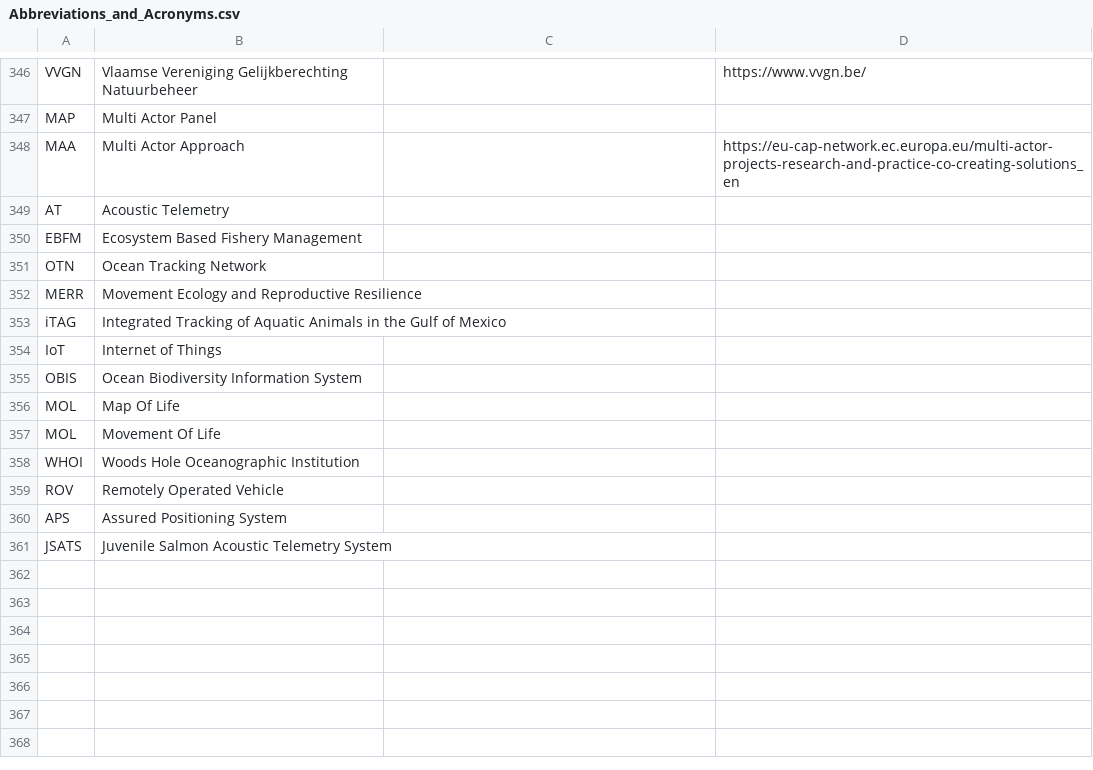
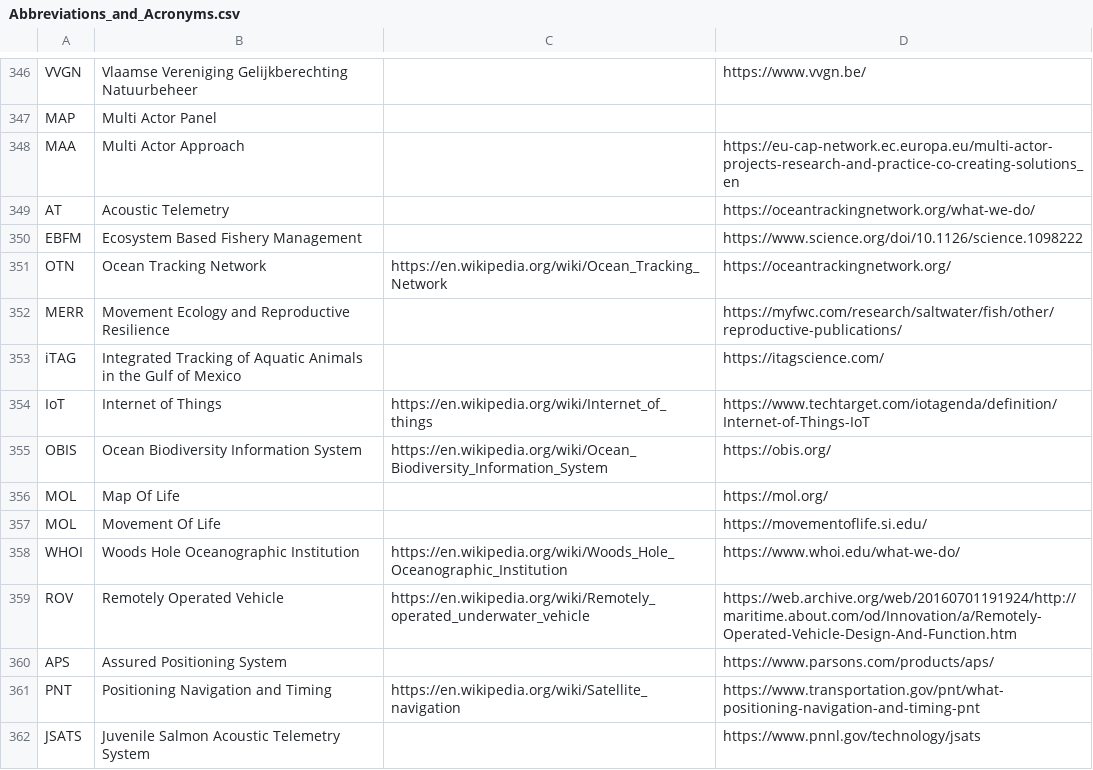
Before and after one commit to PietrH/AbbreviationsAndAcronyms, a CSV file: Abbreviations_and_Acronyms.csv, drawn as a sheet; only a part is shown, gaps mark what is left out.

Commit message:
add links

```diff
--- a/Abbreviations_and_Acronyms.csv
+++ b/Abbreviations_and_Acronyms.csv
@@ -348,14 +348,15 @@ MAP,Multi Actor Panel,,
 MAA,Multi Actor Approach,,https://eu-cap-network.ec.europa.eu/multi-actor-projects-research-and-practice-co-creating-solutions_en
-AT,Acoustic Telemetry,,
-EBFM,Ecosystem Based Fishery Management,,
-OTN,Ocean Tracking Network,,
-MERR,Movement Ecology and Reproductive Resilience,,
-iTAG,Integrated Tracking of Aquatic Animals in the Gulf of Mexico,,
-IoT,Internet of Things,,
-OBIS,Ocean Biodiversity Information System,,
-MOL,Map Of Life,,
-MOL,Movement Of Life,,
-WHOI,Woods Hole Oceanographic Institution,,
-ROV,Remotely Operated Vehicle,,
-APS,Assured Positioning System,,
-JSATS,Juvenile Salmon Acoustic Telemetry System,,
+AT,Acoustic Telemetry,,https://oceantrackingnetwork.org/what-we-do/
+EBFM,Ecosystem Based Fishery Management,,https://www.science.org/doi/10.1126/science.1098222
+OTN,Ocean Tracking Network,https://en.wikipedia.org/wiki/Ocean_Tracking_Network,https://oceantrackingnetwork.org/
+MERR,Movement Ecology and Reproductive Resilience,,https://myfwc.com/research/saltwater/fish/other/reproductive-publications/
+iTAG,Integrated Tracking of Aquatic Animals in the Gulf of Mexico,,https://itagscience.com/
+IoT,Internet of Things,https://en.wikipedia.org/wiki/Internet_of_things,https://www.techtarget.com/iotagenda/definition/Internet-of-Things-IoT
+OBIS,Ocean Biodiversity Information System,https://en.wikipedia.org/wiki/Ocean_Biodiversity_Information_System,https://obis.org/
+MOL,Map Of Life,,https://mol.org/
+MOL,Movement Of Life,,https://movementoflife.si.edu/
+WHOI,Woods Hole Oceanographic Institution,https://en.wikipedia.org/wiki/Woods_Hole_Oceanographic_Institution,https://www.whoi.edu/what-we-do/
+ROV,Remotely Operated Vehicle,https://en.wikipedia.org/wiki/Remotely_operated_underwater_vehicle,https://web.archive.org/web/20160701191924/http://maritime.about.com/od/Innovation/a/Remotely-Operated-Vehicle-Design-And-Function.htm
+APS,Assured Positioning System,,https://www.parsons.com/products/aps/
+PNT,Positioning Navigation and Timing,https://en.wikipedia.org/wiki/Satellite_navigation,https://www.transportation.gov/pnt/what-positioning-navigation-and-timing-pnt
+JSATS,Juvenile Salmon Acoustic Telemetry System,,https://www.pnnl.gov/technology/jsats
```
